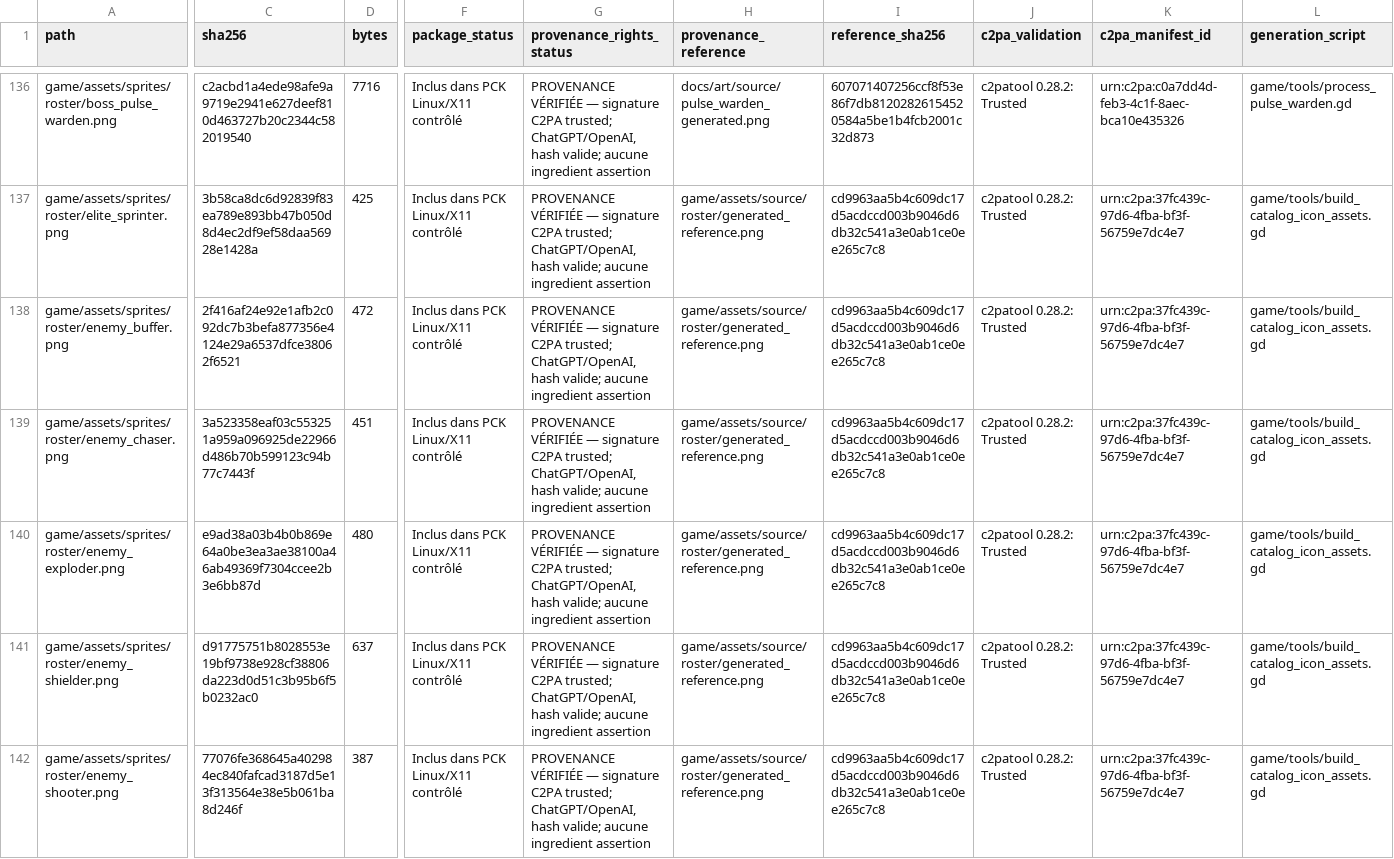
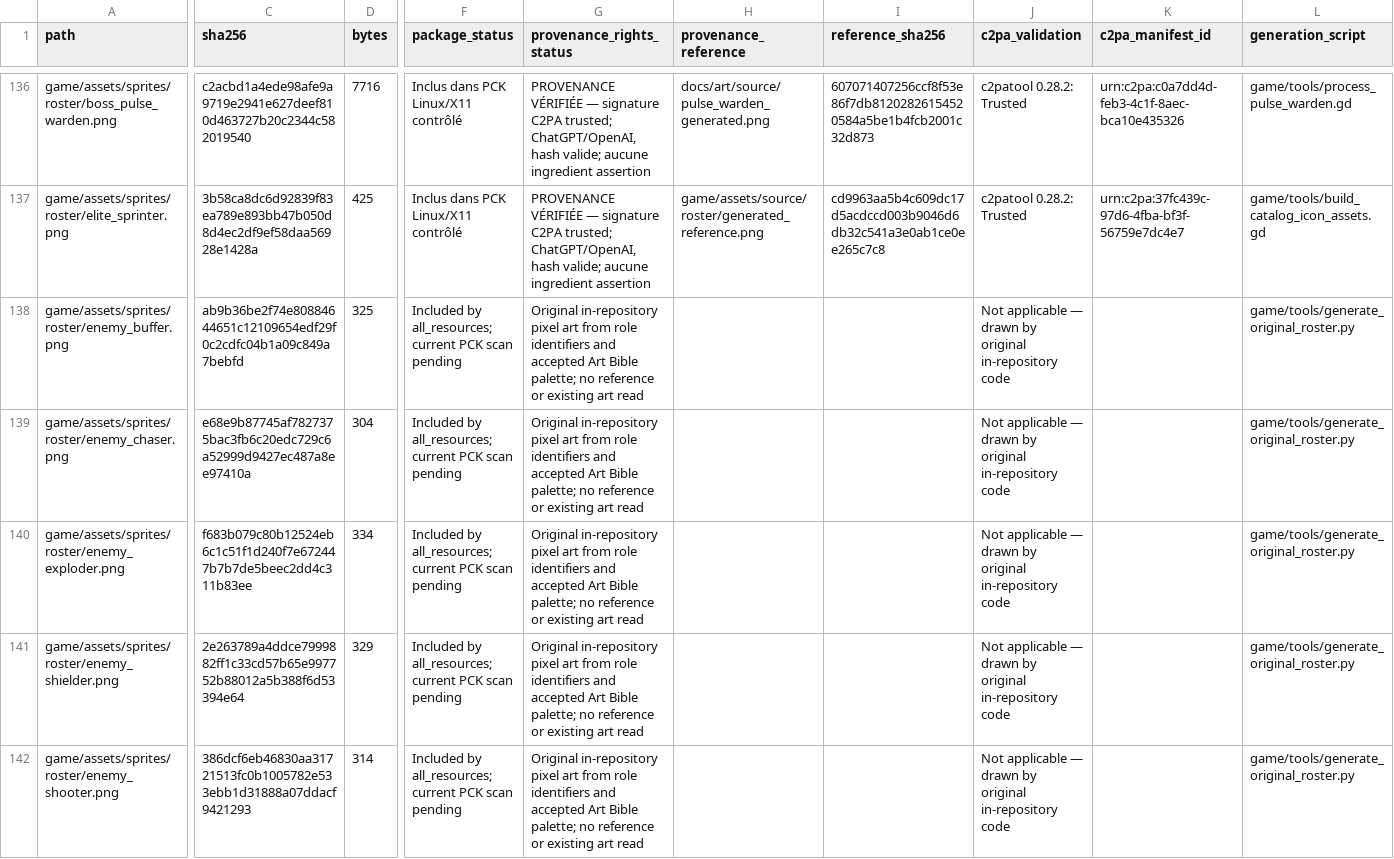
Before and after one commit to SkyDogzz/Dopamine, a CSV file: docs/art/PROVENANCE_ASSETS.csv, drawn as a sheet; only a part is shown, gaps mark what is left out; the diff covers the shown part only; the diff names each change by its address in the sheet, - before the commit and + after, or states it on an @@ line.

Commit message:
feat: replace common enemy roster with original pixel art

```diff
--- a/docs/art/PROVENANCE_ASSETS.csv
+++ b/docs/art/PROVENANCE_ASSETS.csv
-C138 (sha256): 2f416af24e92e1afb2c092dc7b3befa877356e4124e29a6537dfce38062f6521
+C138 (sha256): ab9b36be2f74e80884644651c12109654edf29f0c2cdfc04b1a09c849a7bebfd
-D138 (bytes): 472
+D138 (bytes): 325
-F138:F142 (package_status): Inclus dans PCK Linux/X11 contrôlé
+F138:F142 (package_status): Included by all_resources; current PCK scan pending
-G138:G142 (provenance_rights_status): PROVENANCE VÉRIFIÉE — signature C2PA trusted; ChatGPT/OpenAI, hash valide; aucune ingredient assertion
+G138:G142 (provenance_rights_status): Original in-repository pixel art from role identifiers and accepted Art Bible palette; no reference or existing art read
-H138:H142 (provenance_reference): game/assets/source/roster/generated_reference.png
+H138:H142 (provenance_reference): (empty)
-I138:I142 (reference_sha256): cd9963aa5b4c609dc17d5acdccd003b9046d6db32c541a3e0ab1ce0ee265c7c8
+I138:I142 (reference_sha256): (empty)
-J138:J142 (c2pa_validation): c2patool 0.28.2: Trusted
+J138:J142 (c2pa_validation): Not applicable — drawn by original in-repository code
-K138:K142 (c2pa_manifest_id): urn:c2pa:37fc439c-97d6-4fba-bf3f-56759e7dc4e7
+K138:K142 (c2pa_manifest_id): (empty)
-L138:L142 (generation_script): game/tools/build_catalog_icon_assets.gd
+L138:L142 (generation_script): game/tools/generate_original_roster.py
-C139 (sha256): 3a523358eaf03c553251a959a096925de22966d486b70b599123c94b77c7443f
+C139 (sha256): e68e9b87745af7827375bac3fb6c20edc729c6a52999d9427ec487a8ee97410a
-D139 (bytes): 451
+D139 (bytes): 304
-C140 (sha256): e9ad38a03b4b0b869e64a0be3ea3ae38100a46ab49369f7304ccee2b3e6bb87d
+C140 (sha256): f683b079c80b12524eb6c1c51f1d240f7e672447b7b7de5beec2dd4c311b83ee
-D140 (bytes): 480
+D140 (bytes): 334
-C141 (sha256): d91775751b8028553e19bf9738e928cf38806da223d0d51c3b95b6f5b0232ac0
+C141 (sha256): 2e263789a4ddce7999882ff1c33cd57b65e997752b88012a5b388f6d53394e64
-D141 (bytes): 637
+D141 (bytes): 329
-C142 (sha256): 77076fe368645a402984ec840fafcad3187d5e13f313564e38e5b061ba8d246f
+C142 (sha256): 386dcf6eb46830aa31721513fc0b1005782e533ebb1d31888a07ddacf9421293
-D142 (bytes): 387
+D142 (bytes): 314
```
Also changed, not shown: 55 edited cells elsewhere in this file, docs/art/ASSET_RETIREMENTS.csv, 29 other files.
